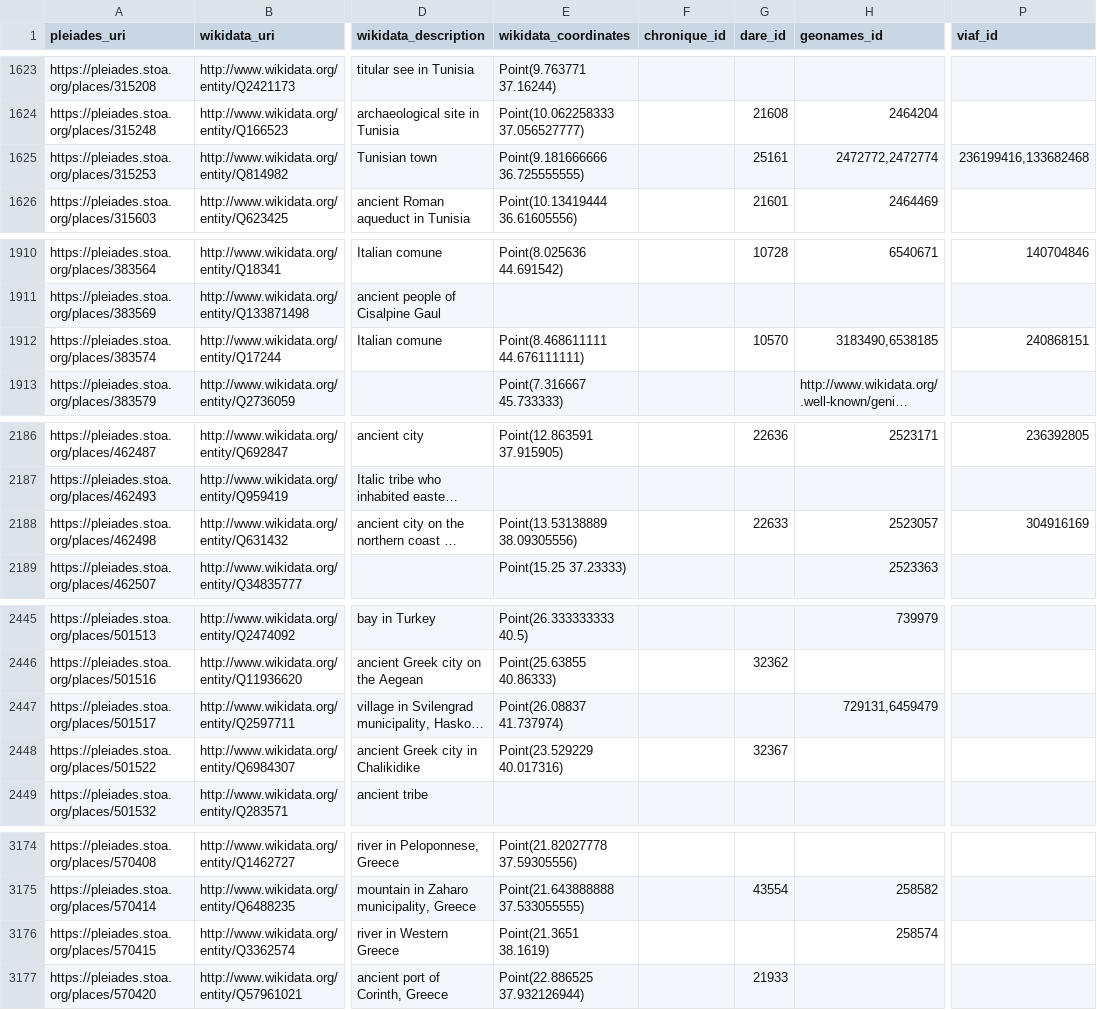
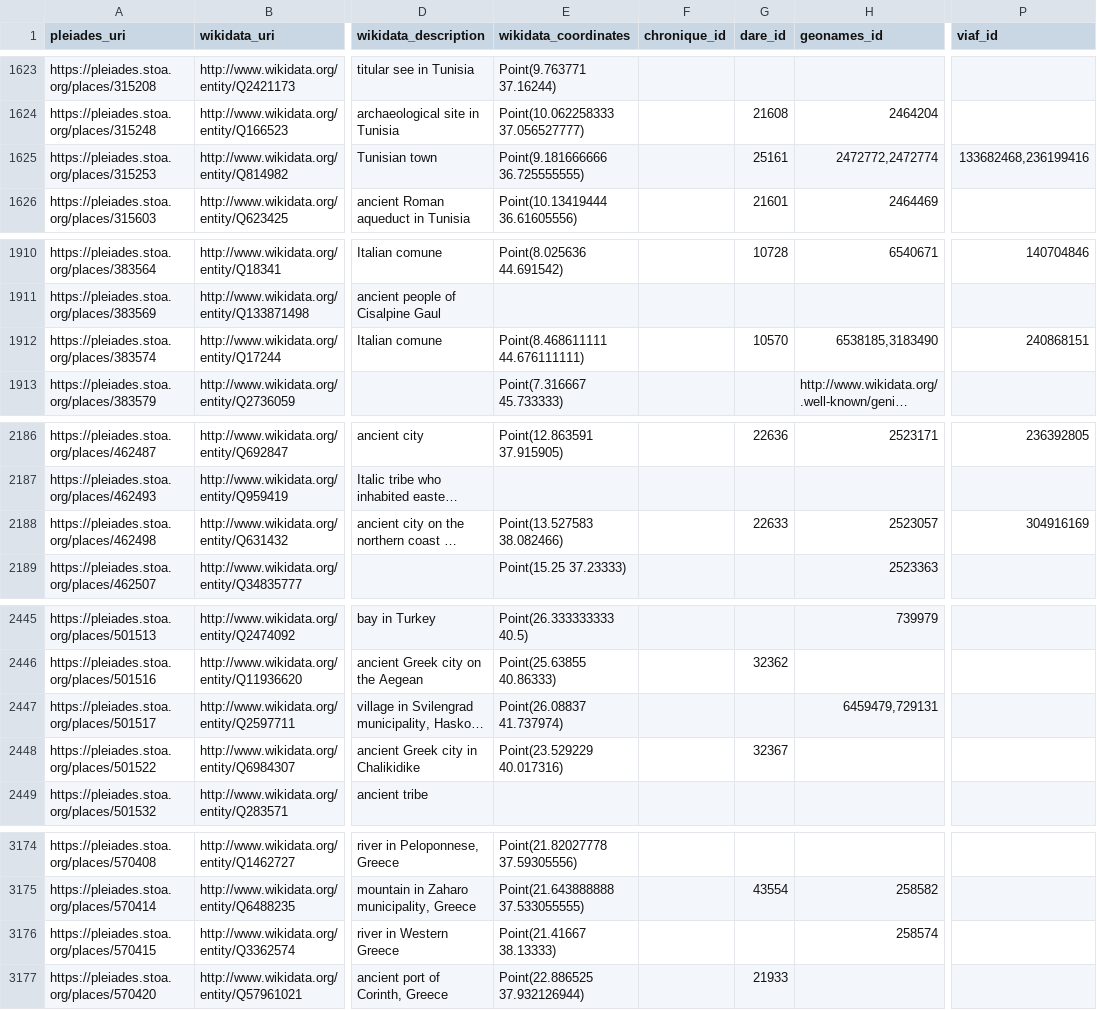
Before and after one commit to isawnyu/pleiades_wikidata, a CSV file: data/wikidata_not_in_pleiades.csv, drawn as a sheet; only a part is shown, gaps mark what is left out; long unchanged cells end in …; the diff covers the shown part only; the diff names each change by its address in the sheet, - before the commit and + after, or states it on an @@ line.

Commit message:
updated pleiades wikidata: 14,709 Wikidata entities include a Pleiades ID property and 8,916 Pleiades entities include a Wikidata ID property. Of these, 8,892 are mutual (bidirectional). There are: 4,483 Pleiades resources to which Wikidata links can be added after they are checked; 24 Wikidata items to which Pleiades IDs can be added after they are checked; 75 Wikidata items that each link to more than one Pleiades ID (violates the Wikidata 'single-value constraint'); and 1,162 Pleiades resources to each of which more than one Wikidata Item link (violates the Wikidata 'distinct-values constraint').

```diff
--- a/data/wikidata_not_in_pleiades.csv
+++ b/data/wikidata_not_in_pleiades.csv
-P1625 (viaf_id): 236199416,133682468
+P1625 (viaf_id): 133682468,236199416
-H1912 (geonames_id): 3183490,6538185
+H1912 (geonames_id): 6538185,3183490
-E2188 (wikidata_coordinates): Point(13.53138889 38.09305556)
+E2188 (wikidata_coordinates): Point(13.527583 38.082466)
-H2447 (geonames_id): 729131,6459479
+H2447 (geonames_id): 6459479,729131
-E3176 (wikidata_coordinates): Point(21.3651 38.1619)
+E3176 (wikidata_coordinates): Point(21.41667 38.13333)
```
Also changed, not shown: 3 edited cells elsewhere in this file, 2 other files.
